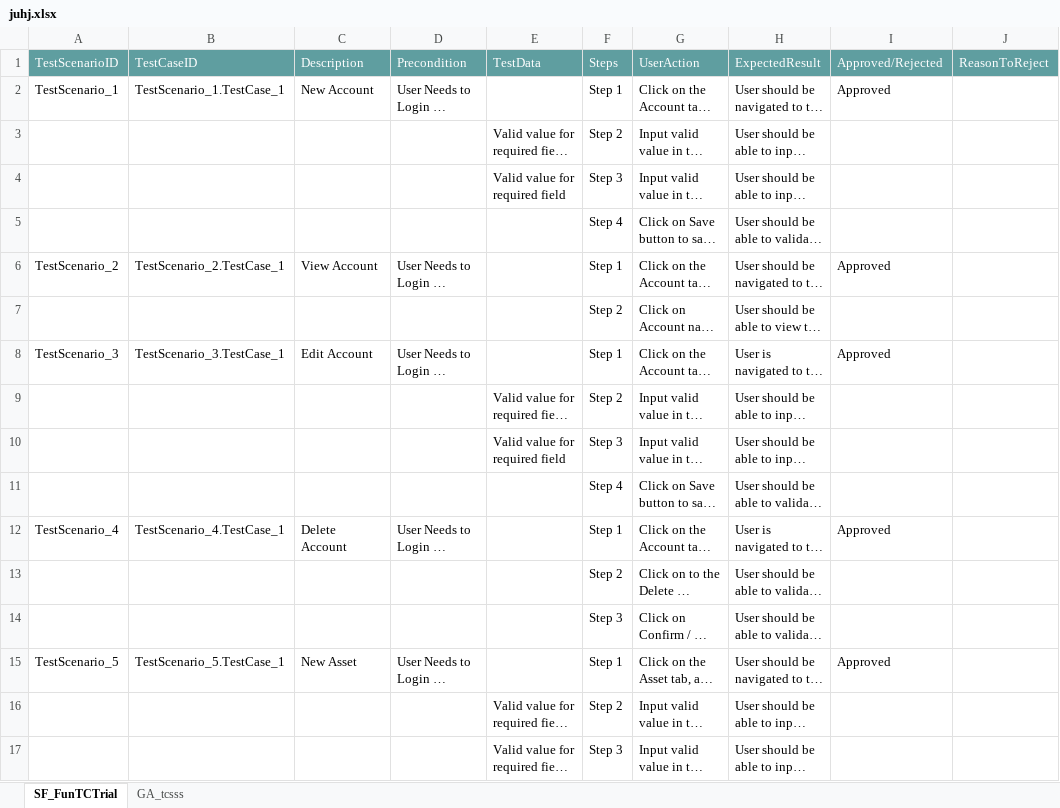
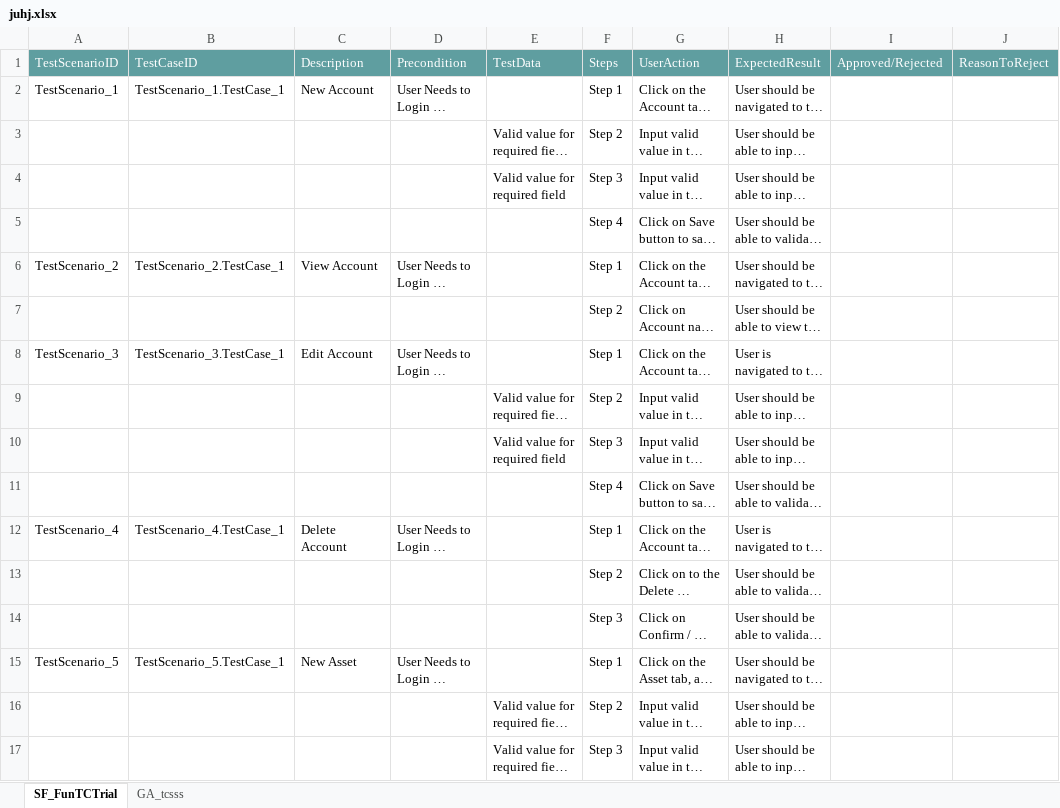
Before and after one commit to ShaikMohamedIrfan/IntegrationMine, an Excel workbook: juhj.xlsx, sheet SF_FunTCTrial, drawn as a sheet; only a part is shown; long unchanged cells end in …; values as stored, in another font and other column widths than the file's, no borders; table styles not drawn; the diff covers the shown part only; the diff names each change by its address in the sheet, - before the commit and + after, or states it on an @@ line.

```diff
--- a/juhj.xlsx (sheet SF_FunTCTrial)
+++ b/juhj.xlsx (sheet SF_FunTCTrial)
-I2: Approved
+I2: (empty)
-I6: Approved
+I6: (empty)
-I8: Approved
+I8: (empty)
-I12: Approved
+I12: (empty)
-I15: Approved
+I15: (empty)
```
Also changed, not shown: 15 edited cells elsewhere in this sheet, sheet GA_tcsss.
